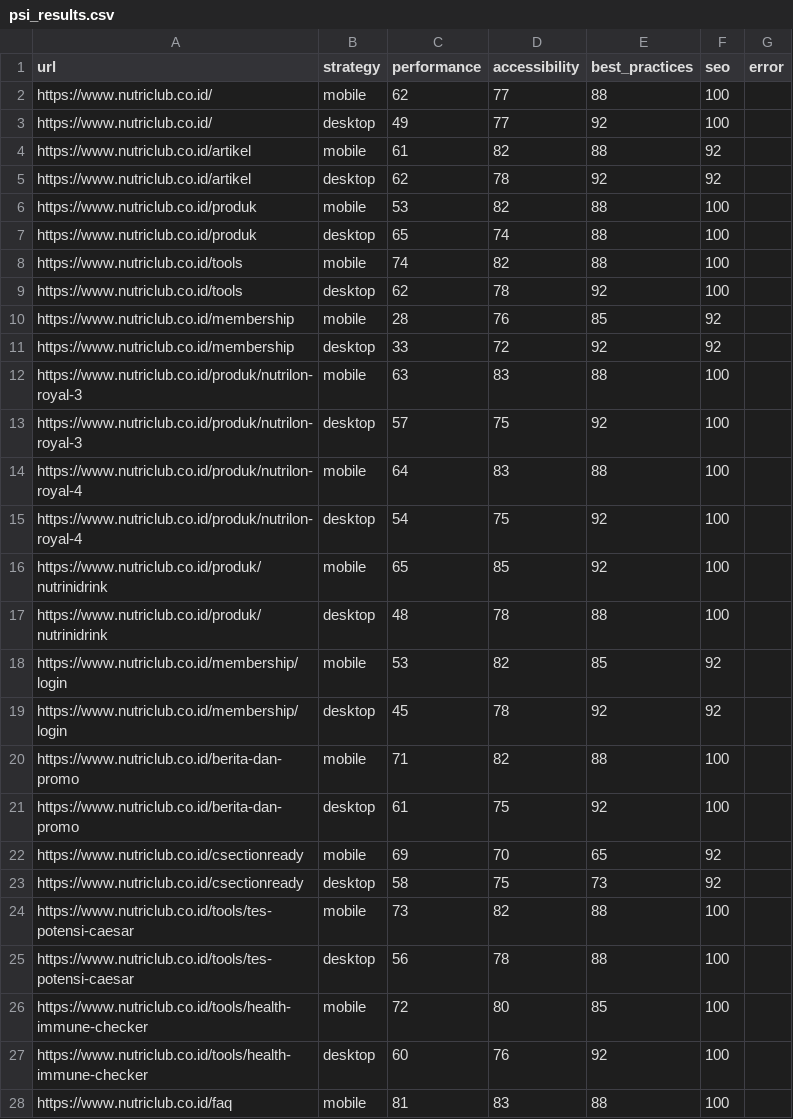
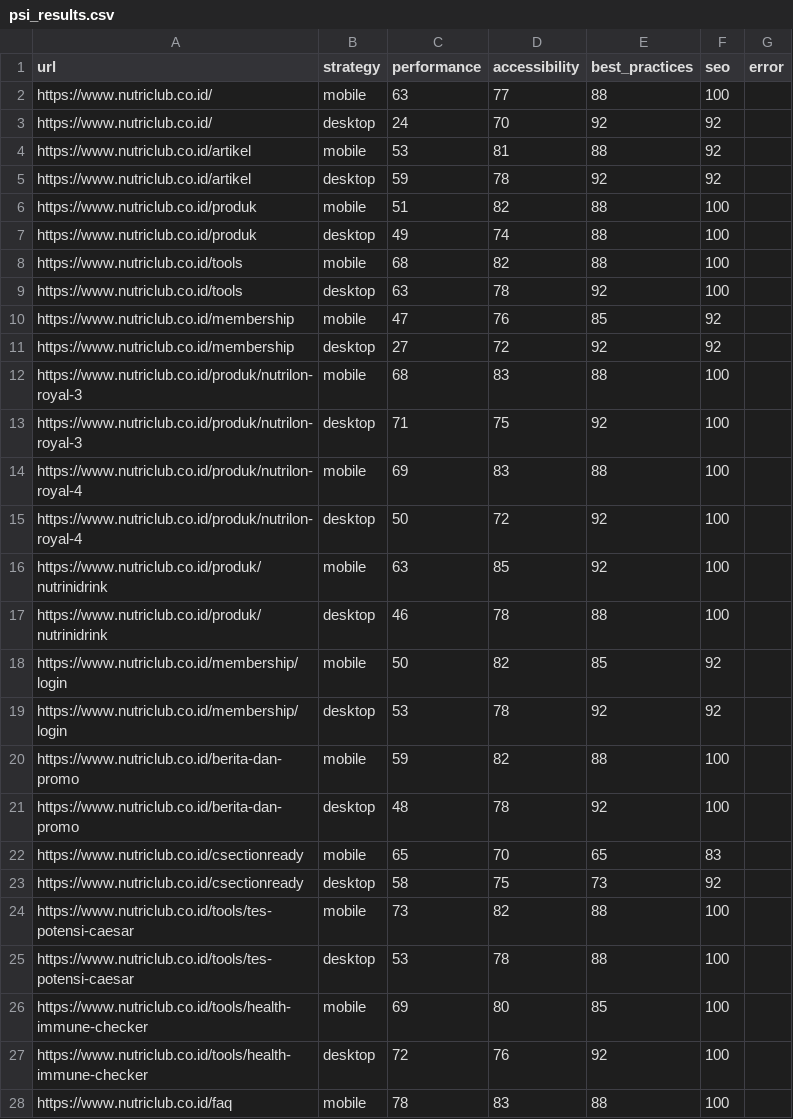
Before and after one commit to maazway/pagespeed-monitor-nr, a CSV file: psi_results.csv, drawn as a sheet; only a part is shown; the diff covers the shown part only.

```diff
--- a/psi_results.csv
+++ b/psi_results.csv
@@ -1,28 +1,28 @@
 url,strategy,performance,accessibility,best_practices,seo,error
-https://www.nutriclub.co.id/,mobile,62,77,88,100,
-https://www.nutriclub.co.id/,desktop,49,77,92,100,
-https://www.nutriclub.co.id/artikel,mobile,61,82,88,92,
-https://www.nutriclub.co.id/artikel,desktop,62,78,92,92,
-https://www.nutriclub.co.id/produk,mobile,53,82,88,100,
-https://www.nutriclub.co.id/produk,desktop,65,74,88,100,
-https://www.nutriclub.co.id/tools,mobile,74,82,88,100,
-https://www.nutriclub.co.id/tools,desktop,62,78,92,100,
-https://www.nutriclub.co.id/membership,mobile,28,76,85,92,
-https://www.nutriclub.co.id/membership,desktop,33,72,92,92,
-https://www.nutriclub.co.id/produk/nutrilon-royal-3,mobile,63,83,88,100,
-https://www.nutriclub.co.id/produk/nutrilon-royal-3,desktop,57,75,92,100,
-https://www.nutriclub.co.id/produk/nutrilon-royal-4,mobile,64,83,88,100,
-https://www.nutriclub.co.id/produk/nutrilon-royal-4,desktop,54,75,92,100,
-https://www.nutriclub.co.id/produk/nutrinidrink,mobile,65,85,92,100,
-https://www.nutriclub.co.id/produk/nutrinidrink,desktop,48,78,88,100,
-https://www.nutriclub.co.id/membership/login,mobile,53,82,85,92,
-https://www.nutriclub.co.id/membership/login,desktop,45,78,92,92,
-https://www.nutriclub.co.id/berita-dan-promo,mobile,71,82,88,100,
-https://www.nutriclub.co.id/berita-dan-promo,desktop,61,75,92,100,
-https://www.nutriclub.co.id/csectionready,mobile,69,70,65,92,
+https://www.nutriclub.co.id/,mobile,63,77,88,100,
+https://www.nutriclub.co.id/,desktop,24,70,92,92,
+https://www.nutriclub.co.id/artikel,mobile,53,81,88,92,
+https://www.nutriclub.co.id/artikel,desktop,59,78,92,92,
+https://www.nutriclub.co.id/produk,mobile,51,82,88,100,
+https://www.nutriclub.co.id/produk,desktop,49,74,88,100,
+https://www.nutriclub.co.id/tools,mobile,68,82,88,100,
+https://www.nutriclub.co.id/tools,desktop,63,78,92,100,
+https://www.nutriclub.co.id/membership,mobile,47,76,85,92,
+https://www.nutriclub.co.id/membership,desktop,27,72,92,92,
+https://www.nutriclub.co.id/produk/nutrilon-royal-3,mobile,68,83,88,100,
+https://www.nutriclub.co.id/produk/nutrilon-royal-3,desktop,71,75,92,100,
+https://www.nutriclub.co.id/produk/nutrilon-royal-4,mobile,69,83,88,100,
+https://www.nutriclub.co.id/produk/nutrilon-royal-4,desktop,50,72,92,100,
+https://www.nutriclub.co.id/produk/nutrinidrink,mobile,63,85,92,100,
+https://www.nutriclub.co.id/produk/nutrinidrink,desktop,46,78,88,100,
+https://www.nutriclub.co.id/membership/login,mobile,50,82,85,92,
+https://www.nutriclub.co.id/membership/login,desktop,53,78,92,92,
+https://www.nutriclub.co.id/berita-dan-promo,mobile,59,82,88,100,
+https://www.nutriclub.co.id/berita-dan-promo,desktop,48,78,92,100,
+https://www.nutriclub.co.id/csectionready,mobile,65,70,65,83,
 https://www.nutriclub.co.id/csectionready,desktop,58,75,73,92,
 https://www.nutriclub.co.id/tools/tes-potensi-caesar,mobile,73,82,88,100,
-https://www.nutriclub.co.id/tools/tes-potensi-caesar,desktop,56,78,88,100,
-https://www.nutriclub.co.id/tools/health-immune-checker,mobile,72,80,85,100,
-https://www.nutriclub.co.id/tools/health-immune-checker,desktop,60,76,92,100,
-https://www.nutriclub.co.id/faq,mobile,81,83,88,100,
+https://www.nutriclub.co.id/tools/tes-potensi-caesar,desktop,53,78,88,100,
+https://www.nutriclub.co.id/tools/health-immune-checker,mobile,69,80,85,100,
+https://www.nutriclub.co.id/tools/health-immune-checker,desktop,72,76,92,100,
+https://www.nutriclub.co.id/faq,mobile,78,83,88,100,
```
Also changed, not shown: 18 edited cells elsewhere in this file, 4 other files.
